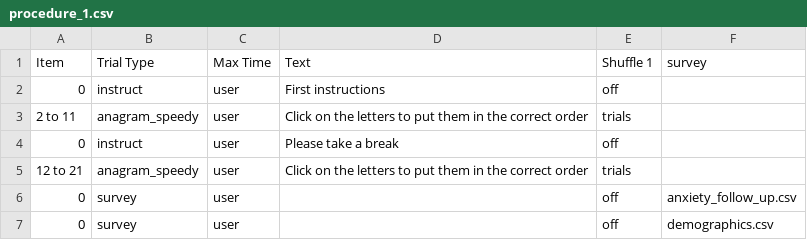
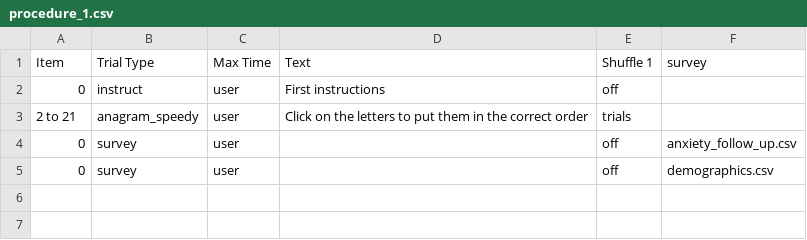
Before and after one commit to barfoot-haffey/barfoot-haffey, a CSV file: web/User/Experiments/anagram_py2rm_2020_final/procedure_1.csv, drawn as a sheet.

Commit message:
no download at end
no break
ask for ID

```diff
--- a/web/User/Experiments/anagram_py2rm_2020_final/procedure_1.csv
+++ b/web/User/Experiments/anagram_py2rm_2020_final/procedure_1.csv
@@ -2,5 +2,3 @@ Item,Trial Type,Max Time,Text,Shuffle 1,survey,
 0,instruct,user,First instructions,off,,
-2 to 11,anagram_speedy,user,Click on the letters to put them in the correct order,trials,,
-0,instruct,user,Please take a break,off,,
-12 to 21,anagram_speedy,user,Click on the letters to put them in the correct order,trials,,
+2 to 21,anagram_speedy,user,Click on the letters to put them in the correct order,trials,,
 0,survey,user,,off,anxiety_follow_up.csv,
```
Also changed, not shown: 2 other files.
